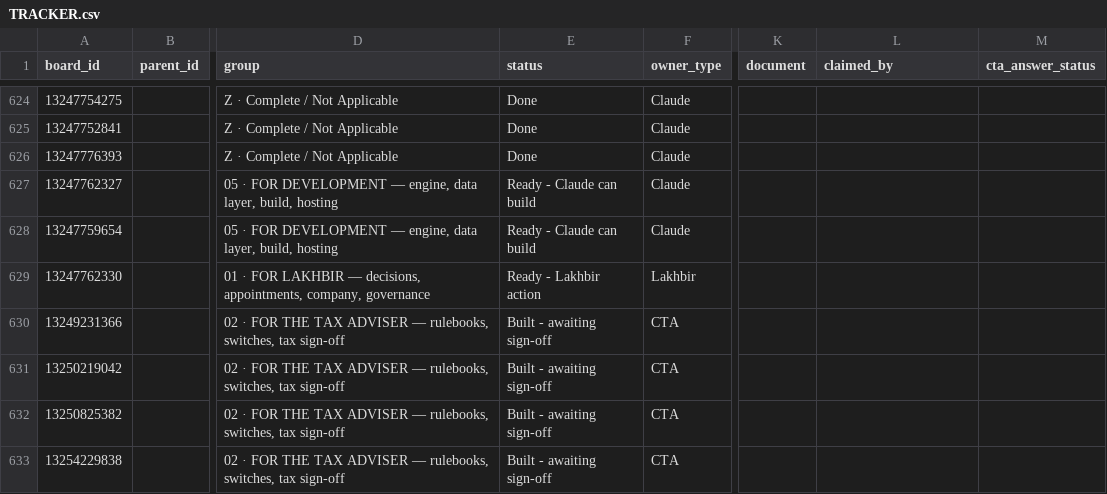
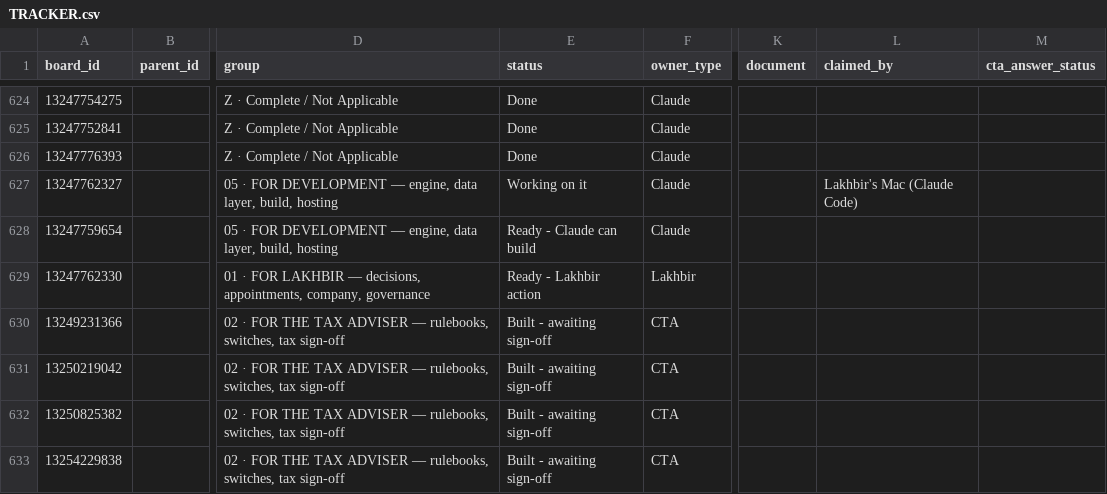
Before and after one commit to ldhillonaqlios/caprebate, a CSV file: Caprebate/00-START-HERE/hub/TRACKER.csv, drawn as a sheet; only a part is shown, gaps mark what is left out; the diff names each change by its address in the sheet, - before the commit and + after, or states it on an @@ line.

```diff
--- a/Caprebate/00-START-HERE/hub/TRACKER.csv
+++ b/Caprebate/00-START-HERE/hub/TRACKER.csv
-E627 (status): Ready - Claude can build
+E627 (status): Working on it
-L627 (claimed_by): (empty)
+L627 (claimed_by): Lakhbir's Mac (Claude Code)
```
Also changed, not shown: 2 other files.
